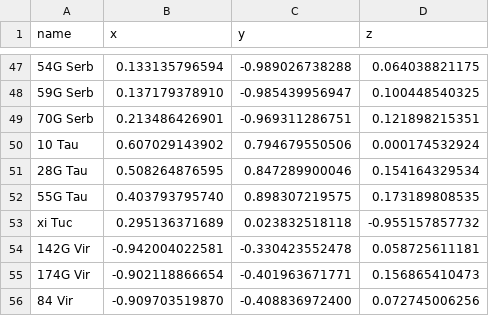
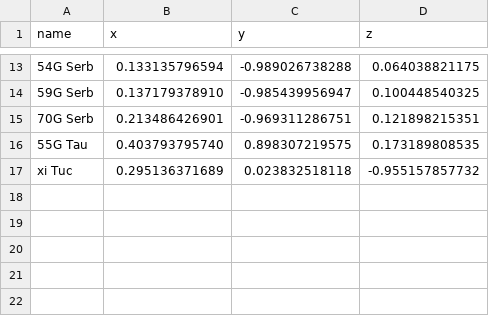
Before and after one commit to aureus123/catalogs, a CSV file: results/cross/ua_unidentified.csv, drawn as a sheet; only a part is shown, gaps mark what is left out; the diff covers the shown part only; the diff names each change by its address in the sheet, - before the commit and + after, or states it on an @@ line.

```diff
--- a/results/cross/ua_unidentified.csv
+++ b/results/cross/ua_unidentified.csv
-row 50: 10 Tau | 0.607029143902 | 0.794679550506 | 0.000174532924
-row 51: 28G Tau | 0.508264876595 | 0.847289900046 | 0.154164329534
-row 54: 142G Vir | -0.942004022581 | -0.330423552478 | 0.058725611181
-row 55: 174G Vir | -0.902118866654 | -0.401963671771 | 0.156865410473
-row 56: 84 Vir | -0.909703519870 | -0.408836972400 | 0.072745006256
```
Also changed, not shown: 34 removed rows elsewhere in this file, results/cross/cross_ua_ppm.csv, 23 other files.
